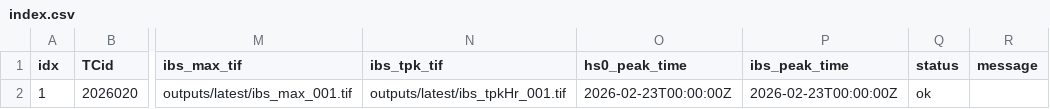
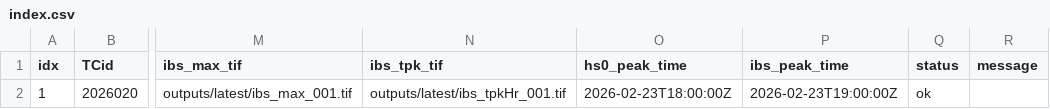
Before and after one commit to JulianOG/cyclone_ocean_waves, a CSV file: outputs/latest/index.csv, drawn as a sheet; only a part is shown, gaps mark what is left out; the diff names each change by its address in the sheet, - before the commit and + after, or states it on an @@ line.

```diff
--- a/outputs/latest/index.csv
+++ b/outputs/latest/index.csv
-O2 (hs0_peak_time): 2026-02-23T00:00:00Z
+O2 (hs0_peak_time): 2026-02-23T18:00:00Z
-P2 (ibs_peak_time): 2026-02-23T00:00:00Z
+P2 (ibs_peak_time): 2026-02-23T19:00:00Z
```
Also changed, not shown: 6 other files.
